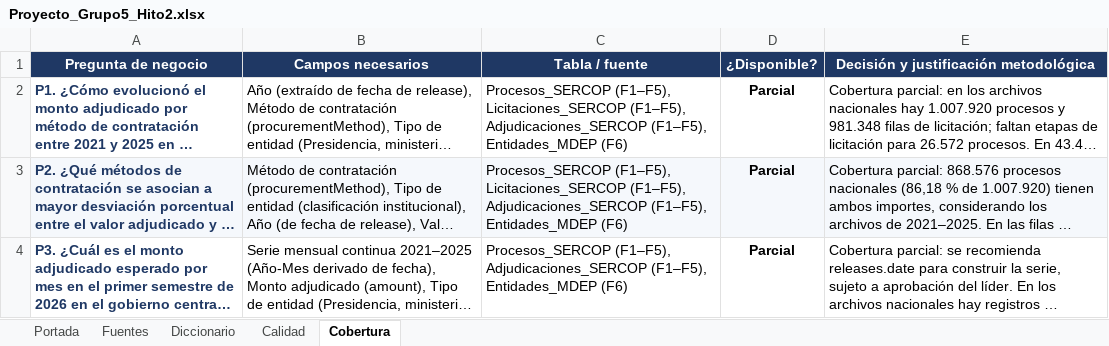
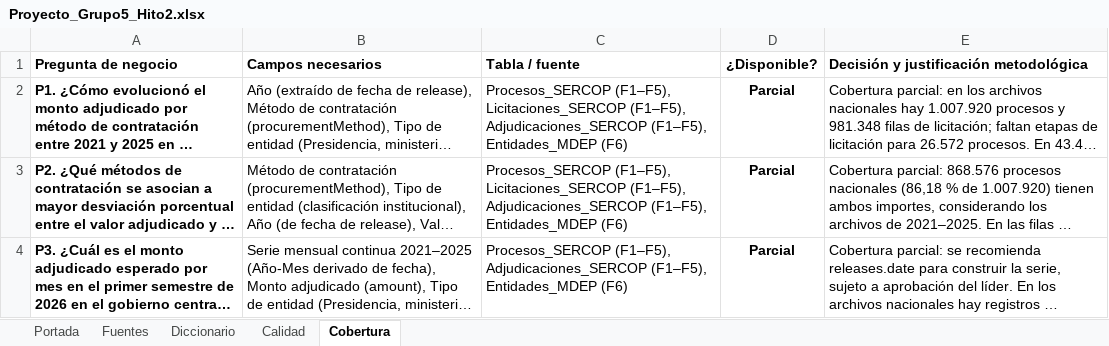
Before and after one commit to Vladimirjon/ec-gov-procurement-dw, an Excel workbook: deliverables/h2/Proyecto_Grupo5_Hito2.xlsx, sheet Cobertura, drawn as a sheet; long unchanged cells end in …; values as stored, in another font and other column widths than the file's, no borders; conditional formats not drawn; the diff names each change by its address in the sheet, - before the commit and + after, or states it on an @@ line.

```diff
--- a/deliverables/h2/Proyecto_Grupo5_Hito2.xlsx (sheet Cobertura)
+++ b/deliverables/h2/Proyecto_Grupo5_Hito2.xlsx (sheet Cobertura)
@@ A1:E1 fill: #1F3864 → none, text colour: #FFFFFF → black @@
-A1:C1 alignment: center
+A1:C1 alignment: left
-E1 alignment: center
+E1 alignment: left
-A2:A4 text colour: #1F3864
+A2:A4 text colour: black
-A3:E3 fill: #F5F8FC
+A3:E3 fill: none
```
Also changed, not shown: sheet Diccionario, sheet Calidad, sheet Fuentes, sheet Portada, 3 other files.
